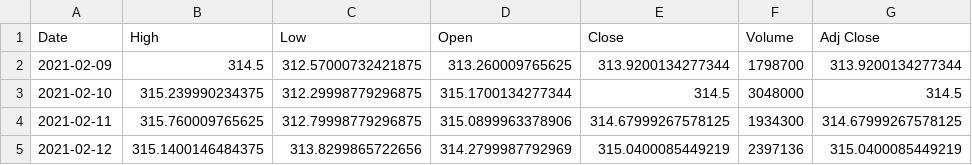
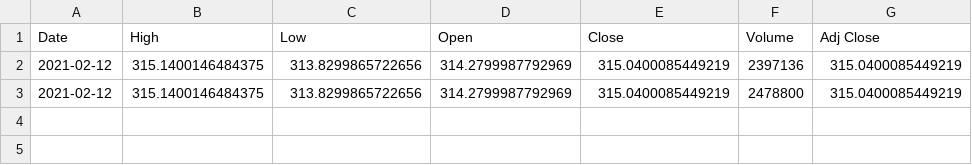
Before and after one commit to junyoung-sim/sltm, a CSV file: data/dia.csv, drawn as a sheet.

```diff
--- a/data/dia.csv
+++ b/data/dia.csv
@@ -1,5 +1,3 @@
 Date,High,Low,Open,Close,Volume,Adj Close
-2021-02-09,314.5,312.57000732421875,313.260009765625,313.9200134277344,1798700,313.9200134277344
-2021-02-10,315.239990234375,312.29998779296875,315.1700134277344,314.5,3048000,314.5
-2021-02-11,315.760009765625,312.79998779296875,315.0899963378906,314.67999267578125,1934300,314.67999267578125
 2021-02-12,315.1400146484375,313.8299865722656,314.2799987792969,315.0400085449219,2397136,315.0400085449219
+2021-02-12,315.1400146484375,313.8299865722656,314.2799987792969,315.0400085449219,2478800,315.0400085449219
```
Also changed, not shown: 17 other files.
